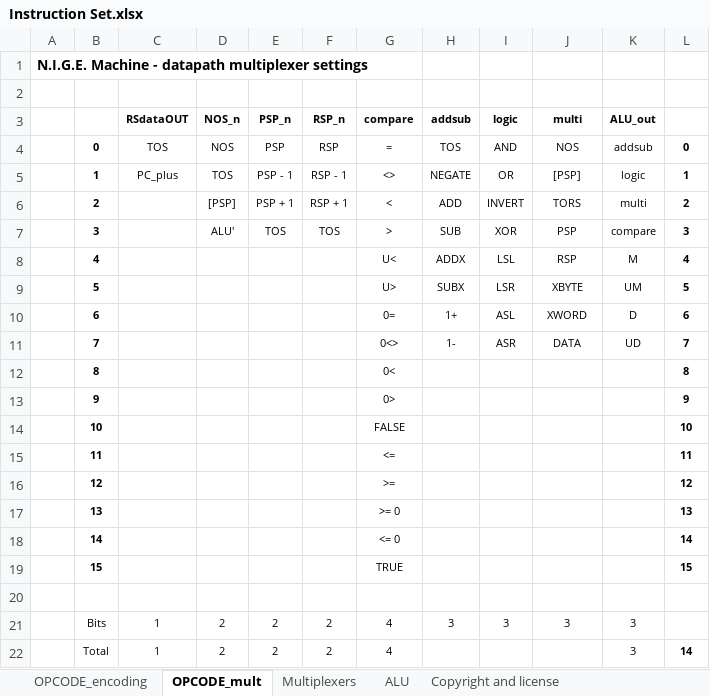
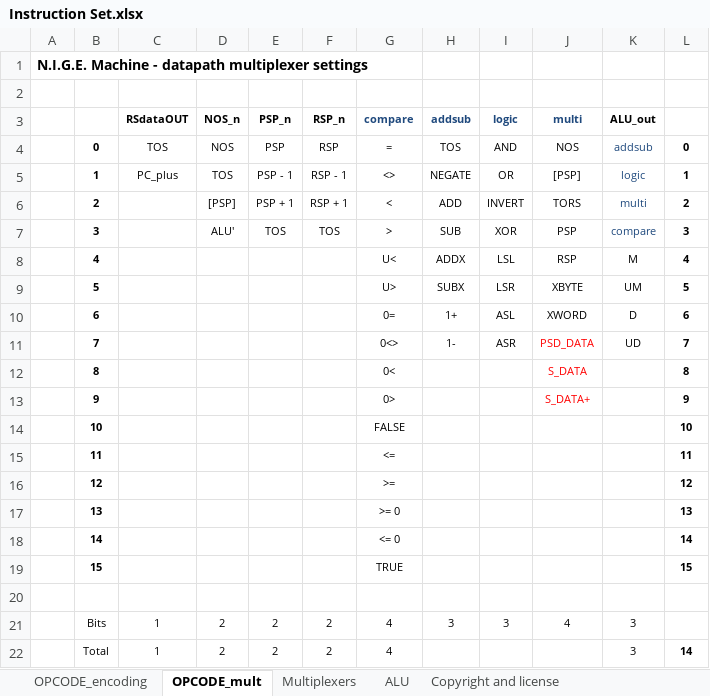
Before and after one commit to Anding/N.I.G.E.-Machine, an Excel workbook: Resources/Instruction Set.xlsx, sheet OPCODE_mult, drawn as a sheet; values as stored, in another font and other column widths than the file's, no borders; the diff names each change by its address in the sheet, - before the commit and + after, or states it on an @@ line.

```diff
--- a/Resources/Instruction Set.xlsx (sheet OPCODE_mult)
+++ b/Resources/Instruction Set.xlsx (sheet OPCODE_mult)
-G3:J3 text colour: black
+G3:J3 text colour: #1F497D
-K4:K7 text colour: black
+K4:K7 text colour: #1F497D
-J11 (multi): DATA
+J11 (multi): PSD_DATA
-J11 text colour: black
+J11 text colour: #FF0000
-J12 (multi): (empty)
+J12 (multi): S_DATA
-J13 (multi): (empty)
+J13 (multi): S_DATA+
-J21 (multi): 3
+J21 (multi): 4
```
Also changed, not shown: sheet OPCODE_encoding, hidden cells.
